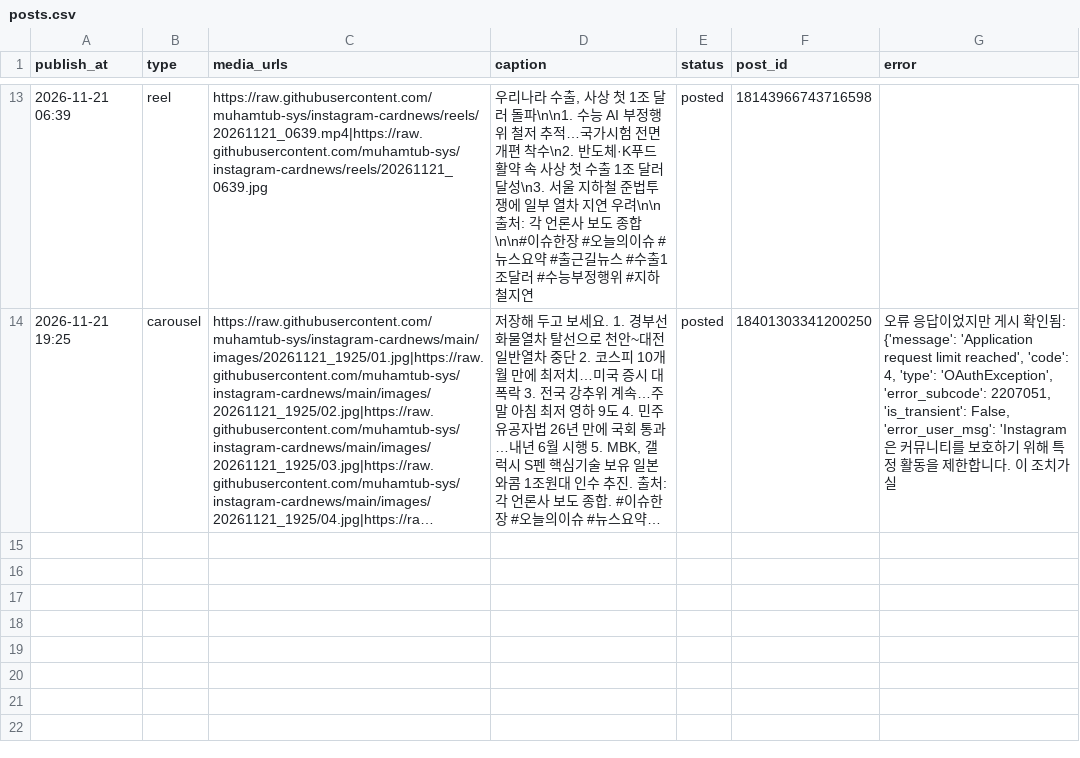
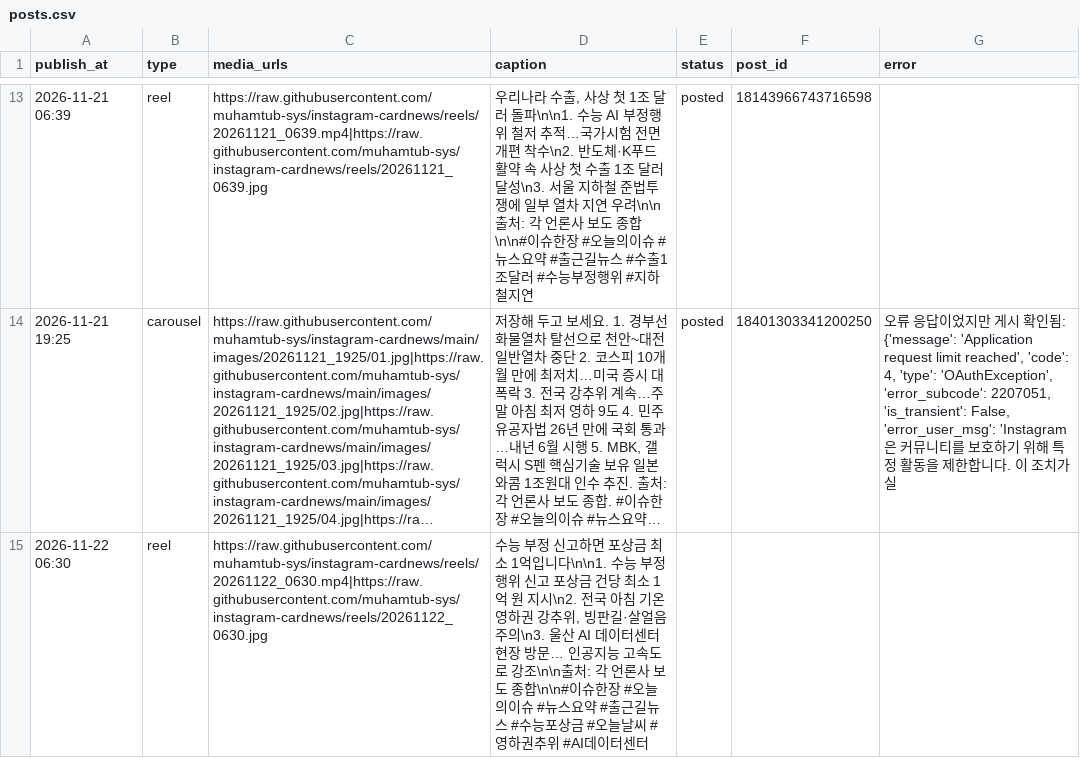
Before and after one commit to muhamtub-sys/instagram-cardnews, a CSV file: posts.csv, drawn as a sheet; only a part is shown, gaps mark what is left out; long unchanged cells end in …; the diff names each change by its address in the sheet, - before the commit and + after, or states it on an @@ line.

Commit message:
게시물 생성 11/22 06:32 (reel)

```diff
--- a/posts.csv
+++ b/posts.csv
+row 15: 2026-11-22 06:30 | reel | https://raw.githubusercontent.com/muhamtub-sys/instagram-cardnews/reels/20261122_0630.mp4|https://raw.githubusercontent.com/muhamtub-sys/instagram-cardnews/reels/20261122_0630.jpg | 수능 부정 신고하면 포상금 최소 1억입니다\n\n1. 수능 부정행위 신고 포상금 건당 최소 1억 원 지시\n2. 전국 아침 기온 영하권 강추위, 빙판길·살얼음 주의\n3. 울산 AI 데이터센터 현장 방문… 인공지능 고속도로 강조\n\n출처: 각 언론사 보도 종합\n\n#이슈한장 #오늘의이슈 #뉴스요약 #출근길뉴스 #수능포상금 #오늘날씨 #영하권추위 #AI데이터센터
```
Also changed, not shown: 1 other file.
